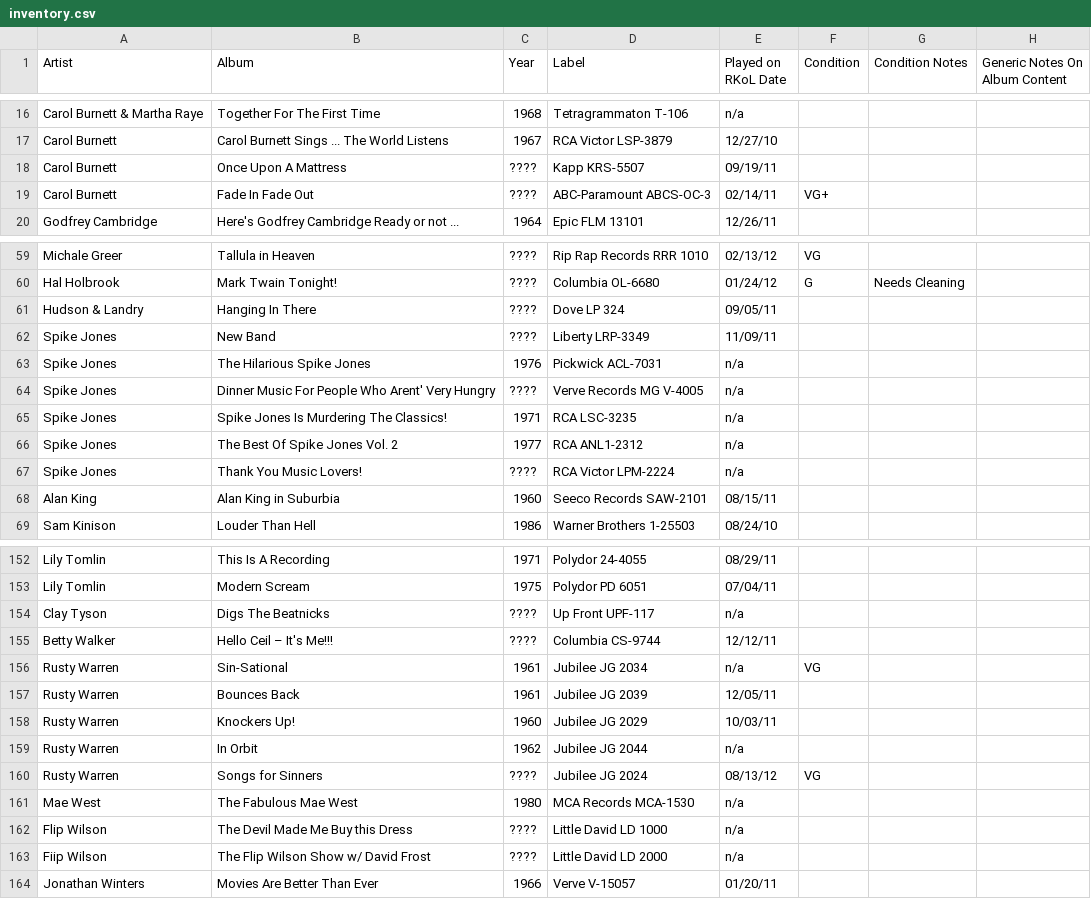
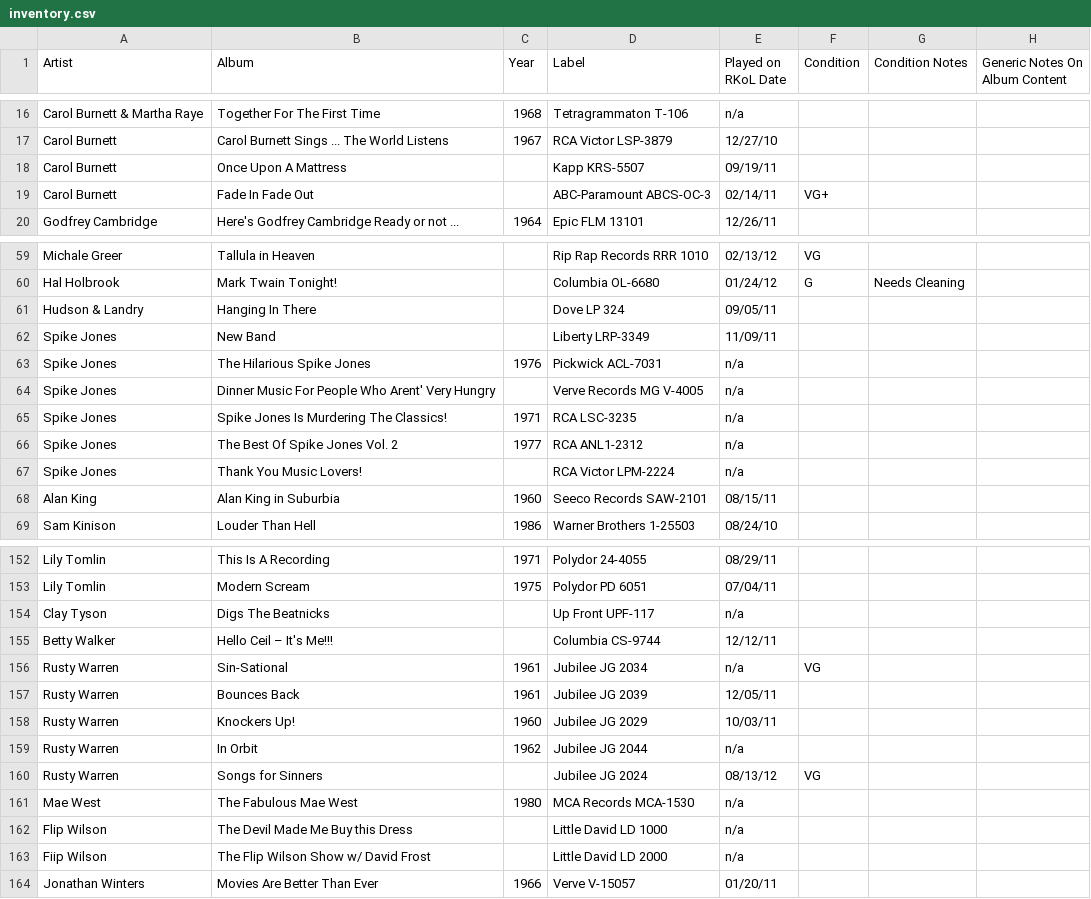
Before and after one commit to seanbruno/vinyl_inventory, a CSV file: inventory.csv, drawn as a sheet; only a part is shown, gaps mark what is left out; the diff covers the shown part only; the diff names each change by its address in the sheet, - before the commit and + after, or states it on an @@ line.

```diff
--- a/inventory.csv
+++ b/inventory.csv
-C18:C19 (Year): ????
+C18:C19 (Year): (empty)
-C59:C62 (Year): ????
+C59:C62 (Year): (empty)
-C64 (Year): ????
+C64 (Year): (empty)
-C67 (Year): ????
+C67 (Year): (empty)
-C154:C155 (Year): ????
+C154:C155 (Year): (empty)
-C160 (Year): ????
+C160 (Year): (empty)
-C162:C163 (Year): ????
+C162:C163 (Year): (empty)
```
Also changed, not shown: 41 edited cells elsewhere in this file.
